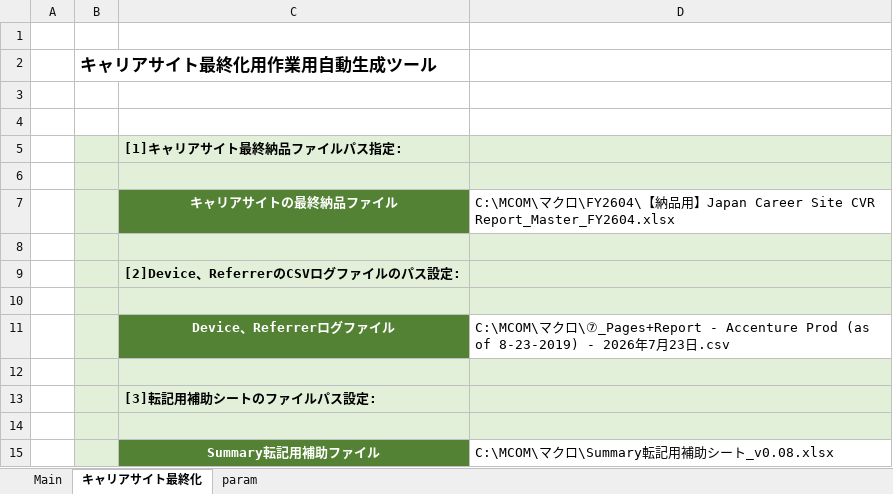
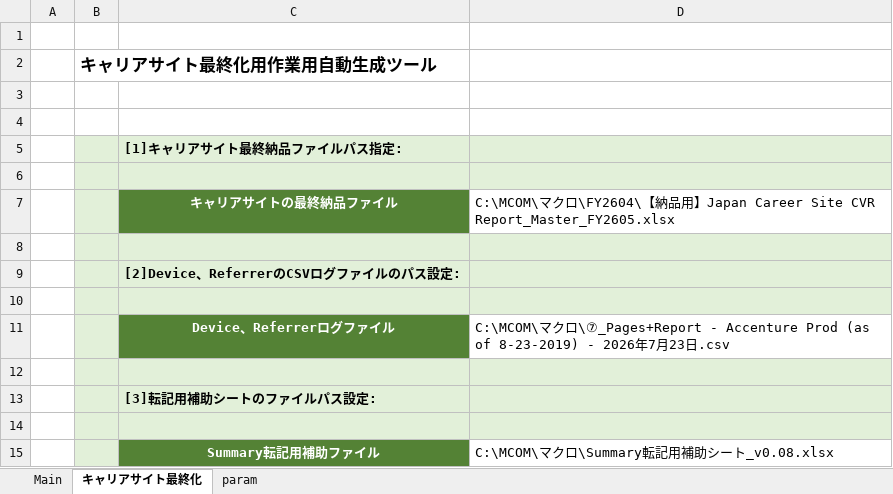
Before and after one commit to nogizakapython/test1, an Excel workbook: M0131/MCOM自動化ツール_ver0.01.xlsm, sheet キャリアサイト最終化, drawn as a sheet; values as stored, in another font and other column widths than the file's, no borders; charts and pictures not drawn; the diff names each change by its address in the sheet, - before the commit and + after, or states it on an @@ line.

Commit message:
Modefy20260803

```diff
--- a/M0131/MCOM自動化ツール_ver0.01.xlsm (sheet キャリアサイト最終化)
+++ b/M0131/MCOM自動化ツール_ver0.01.xlsm (sheet キャリアサイト最終化)
-D7: …Site CVR Report_Master_FY2604.xlsx
+D7: …Site CVR Report_Master_FY2605.xlsx
```
Also changed, not shown: charts or pictures.
